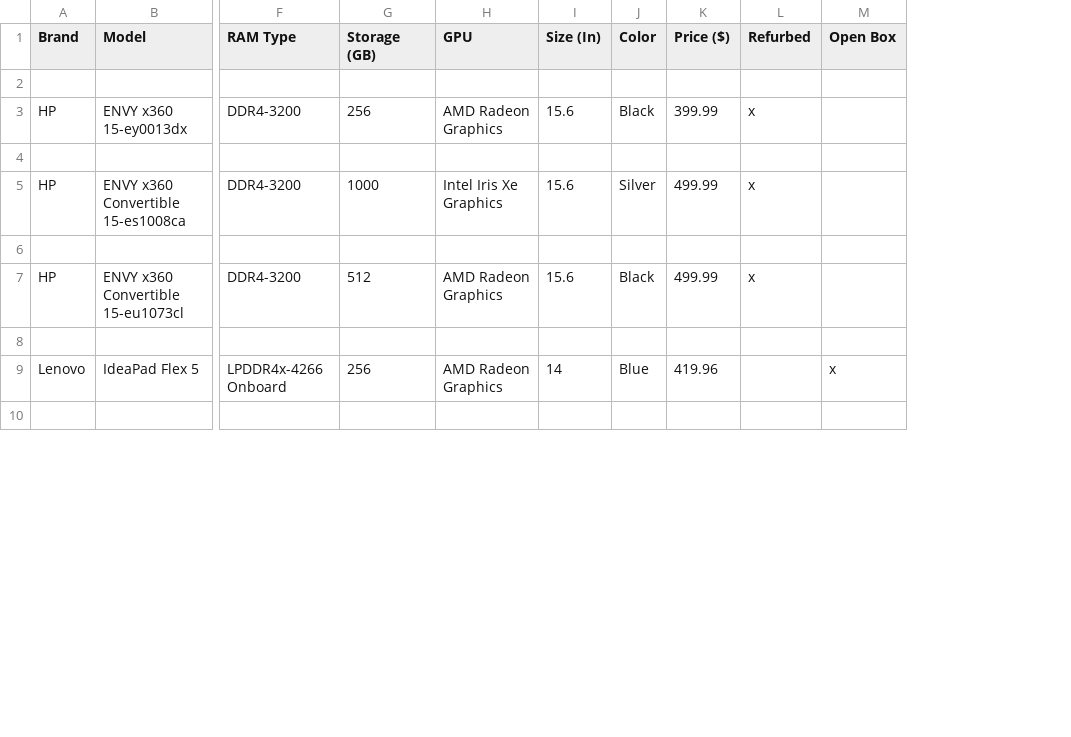
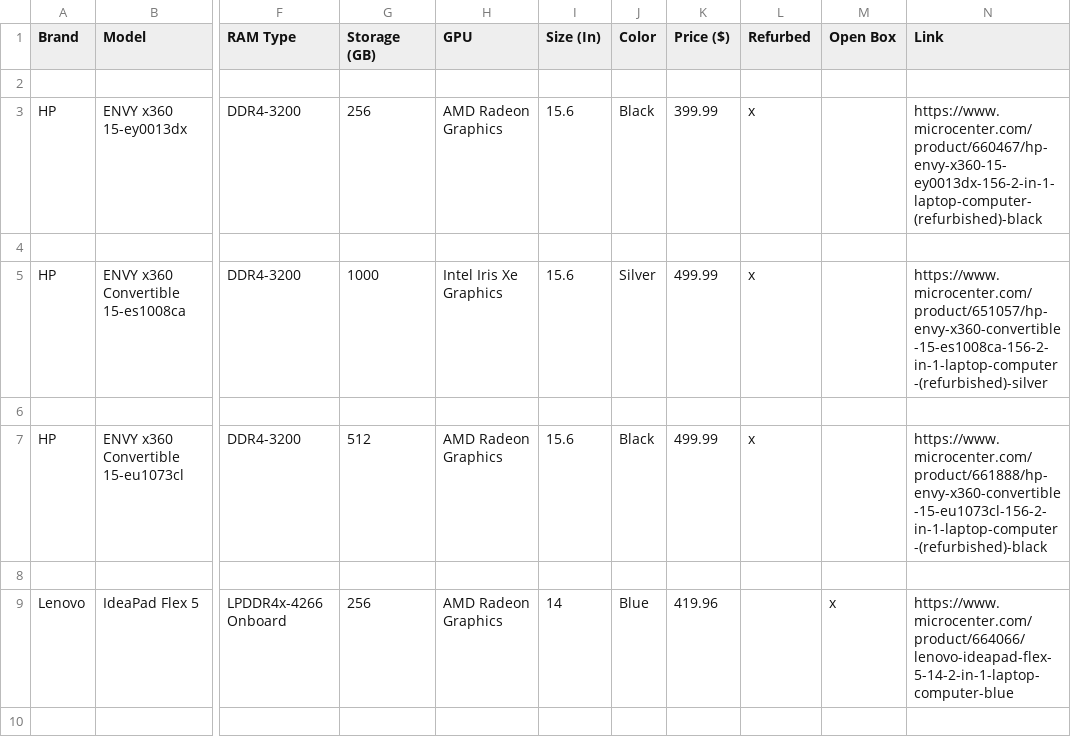
Before and after one commit to w1ggle/Microcenter-Web-Scrape, a CSV file: output.csv, drawn as a sheet; only a part is shown, gaps mark what is left out; the diff names each change by its address in the sheet, - before the commit and + after, or states it on an @@ line.

Commit message:
added link

```diff
--- a/output.csv
+++ b/output.csv
+column N (Link), rows 3-9: https://www.microcenter.com/product/660467/hp-envy-x360-15-ey0013dx-156-2-in-1-laptop-computer-(refurbished)-black |  | https://www.microcenter.com/product/651057/hp-envy-x360-convertible-15-es1008ca-156-2-in-1-laptop-computer-(refurbished)-silver |  | https://www.microcenter.com/product/661888/hp-envy-x360-convertible-15-eu1073cl-156-2-in-1-laptop-computer-(refurbished)-black |  | https://www.microcenter.com/product/664066/lenovo-ideapad-flex-5-14-2-in-1-laptop-computer-blue
```
Also changed, not shown: 1 other file.
